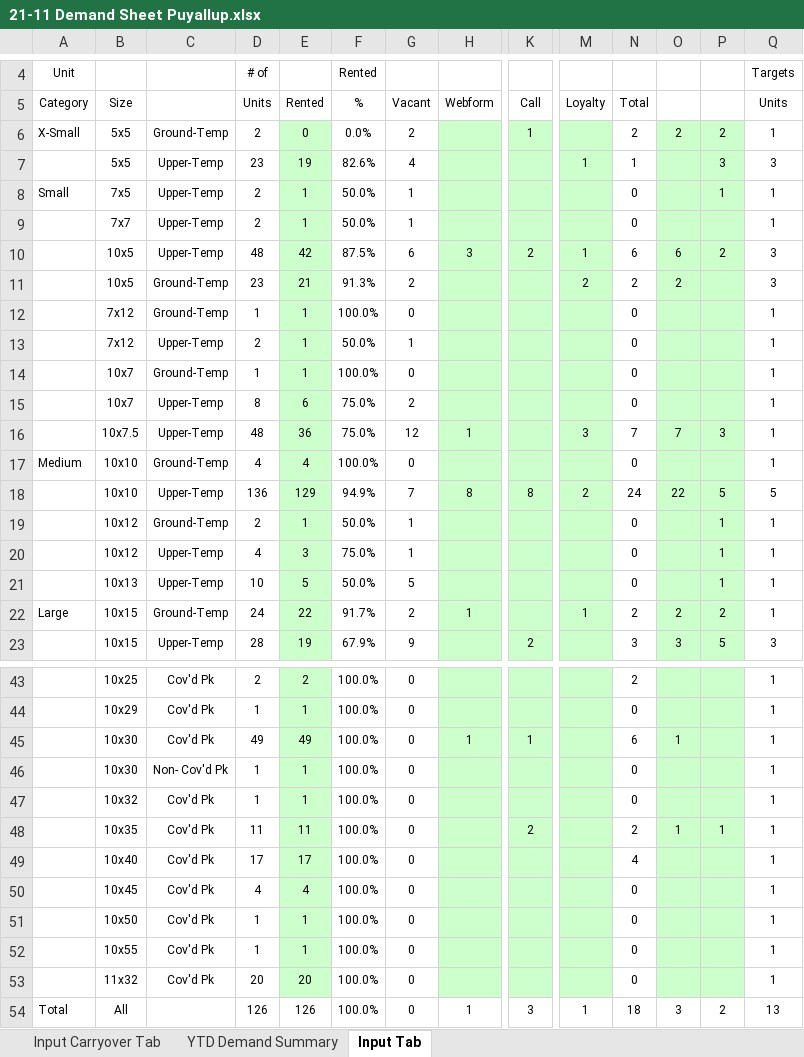
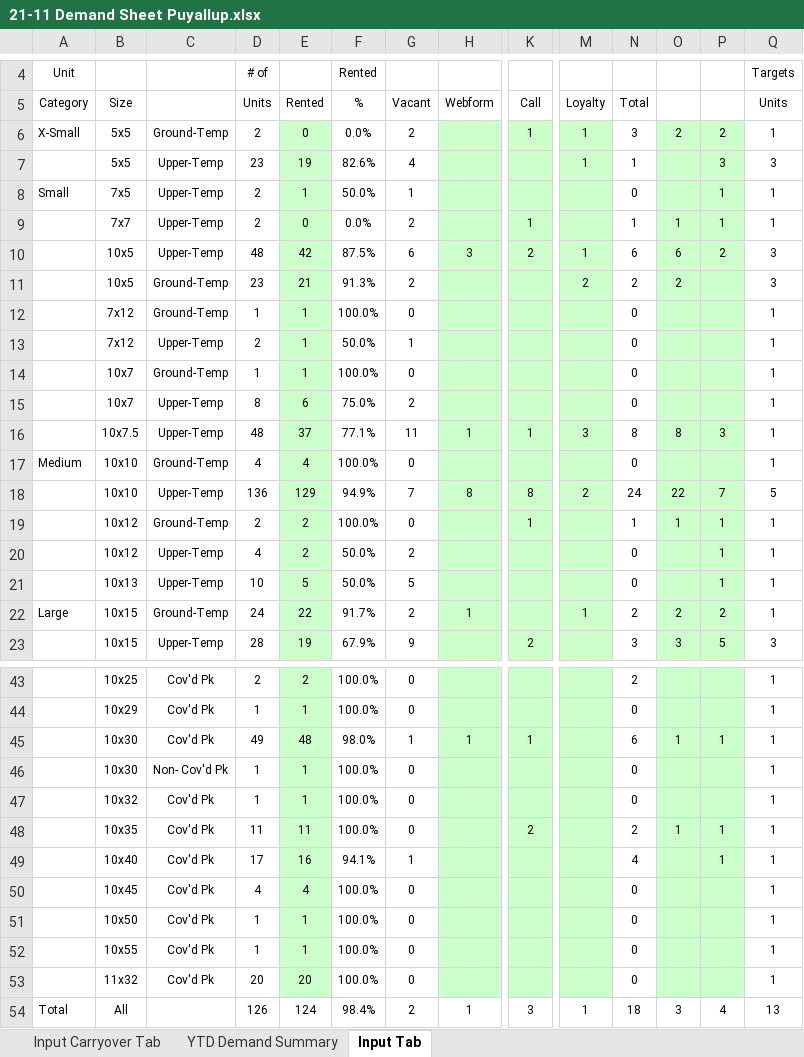
Before and after one commit to XcovertX/Customer-Demand-Reporter, an Excel workbook: datafiles/21-11 Demand Sheet Puyallup.xlsx, sheet Input Tab, drawn as a sheet; only a part is shown, gaps mark what is left out; values as stored, in another font and other column widths than the file's, no borders; removed rows and columns are numbered as before the commit, all else as after; rows hold the shown columns only; the diff covers the shown part only; the diff names each change by its address in the sheet, - before the commit and + after, or states it on an @@ line.

```diff
--- a/datafiles/21-11 Demand Sheet Puyallup.xlsx (sheet Input Tab)
+++ b/datafiles/21-11 Demand Sheet Puyallup.xlsx (sheet Input Tab)
-M6 (Loyalty): (empty)
+M6 (Loyalty): 1
-N6 (Total): 2
+N6 (Total): 3
-row 9:  | 7x7 | Upper-Temp | 2 | 1 | 50.0% | 1 |  |  |  | 0 |  |  | 1
+row 9:  | 7x7 | Upper-Temp | 2 | 0 | 0.0% | 2 |  | 1 |  | 1 | 1 | 1 | 1
-E16 (Rented): 36
+E16 (Rented): 37
-F16 (%): 75.0%
+F16 (%): 77.1%
-G16 (Vacant): 12
+G16 (Vacant): 11
-K16 (Call): (empty)
+K16 (Call): 1
-N16 (Total): 7
+N16 (Total): 8
-O16: 7
+O16: 8
-P18: 5
+P18: 7
-row 19:  | 10x12 | Ground-Temp | 2 | 1 | 50.0% | 1 |  |  |  | 0 |  | 1 | 1
+row 19:  | 10x12 | Ground-Temp | 2 | 2 | 100.0% | 0 |  | 1 |  | 1 | 1 | 1 | 1
-E20 (Rented): 3
+E20 (Rented): 2
-F20 (%): 75.0%
+F20 (%): 50.0%
-G20 (Vacant): 1
+G20 (Vacant): 2
-E45 (Rented): 49
+E45 (Rented): 48
-F45 (%): 100.0%
+F45 (%): 98.0%
-G45 (Vacant): 0
+G45 (Vacant): 1
-P45: (empty)
+P45: 1
-E49 (Rented): 17
+E49 (Rented): 16
-F49 (%): 100.0%
+F49 (%): 94.1%
-G49 (Vacant): 0
+G49 (Vacant): 1
-P49: (empty)
+P49: 1
-E54 (Rented): 126
+E54 (Rented): 124
-F54 (%): 100.0%
+F54 (%): 98.4%
-G54 (Vacant): 0
+G54 (Vacant): 2
-P54: 2
+P54: 4
```
Also changed, not shown: 8 edited cells elsewhere in this sheet, sheet Input Carryover Tab, 12 other files.
